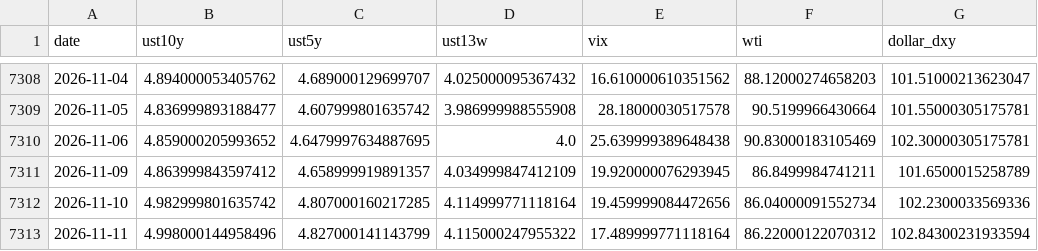
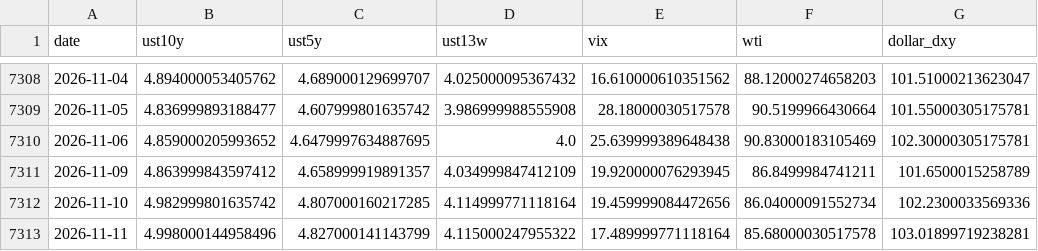
Before and after one commit to dannyzhang1772/Capital-rotation-tracker, a CSV file: data/raw/macro.csv, drawn as a sheet; only a part is shown, gaps mark what is left out.

```diff
--- a/data/raw/macro.csv
+++ b/data/raw/macro.csv
@@ -7312,2 +7312,2 @@ date,ust10y,ust5y,ust13w,vix,wti,dollar_dxy
 2026-11-10,4.982999801635742,4.807000160217285,4.114999771118164,19.459999084472656,86.04000091552734,102.2300033569336
-2026-11-11,4.998000144958496,4.827000141143799,4.115000247955322,17.489999771118164,86.22000122070312,102.84300231933594
+2026-11-11,4.998000144958496,4.827000141143799,4.115000247955322,17.489999771118164,85.68000030517578,103.01899719238281
```
Also changed, not shown: data/processed/event_response.csv, data/processed/event_scored.csv, 16 other files.
